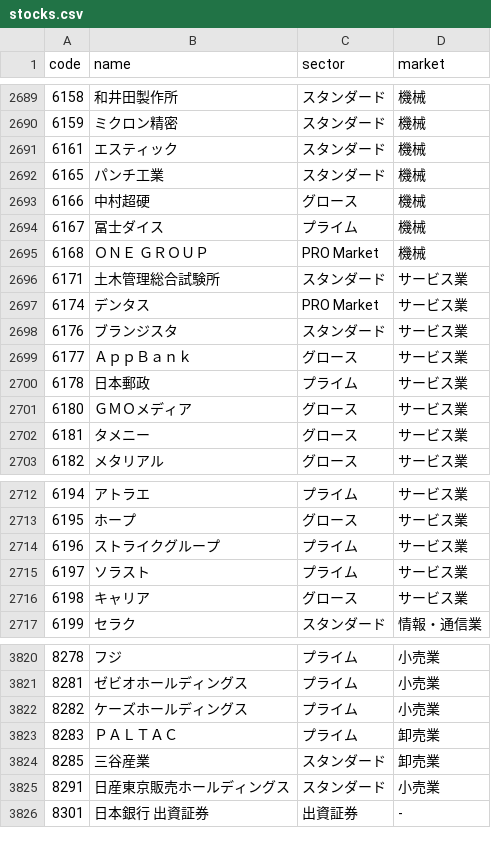
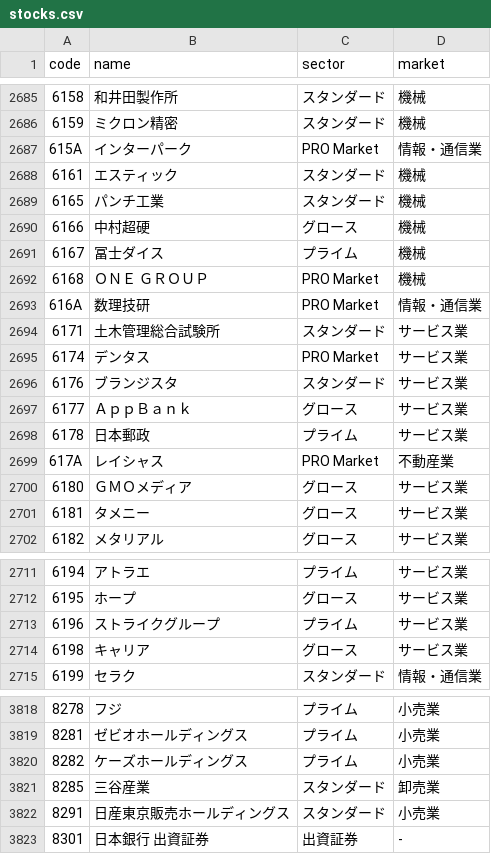
Before and after one commit to peibabo/kabunote, a CSV file: public/data/stocks.csv, drawn as a sheet; only a part is shown, gaps mark what is left out; removed rows and columns are numbered as before the commit, all else as after; the diff covers the shown part only; the diff names each change by its address in the sheet, - before the commit and + after, or states it on an @@ line.

```diff
--- a/public/data/stocks.csv
+++ b/public/data/stocks.csv
+row 2687: 615A | インターパーク | PRO Market | 情報・通信業
+row 2693: 616A | 数理技研 | PRO Market | 情報・通信業
+row 2699: 617A | レイシャス | PRO Market | 不動産業
-row 2715: 6197 | ソラスト | プライム | サービス業
-row 3823: 8283 | ＰＡＬＴＡＣ | プライム | 卸売業
```
Also changed, not shown: 3 added rows, 7 removed rows and 1 edited cell elsewhere in this file, 1 other file.
